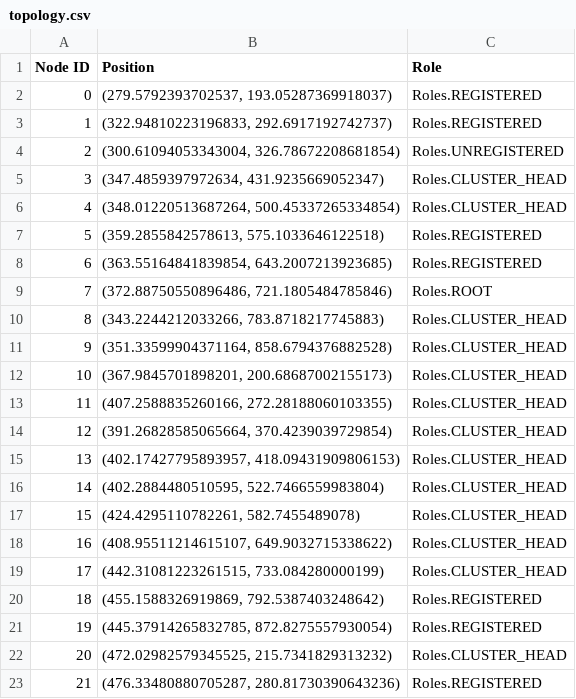
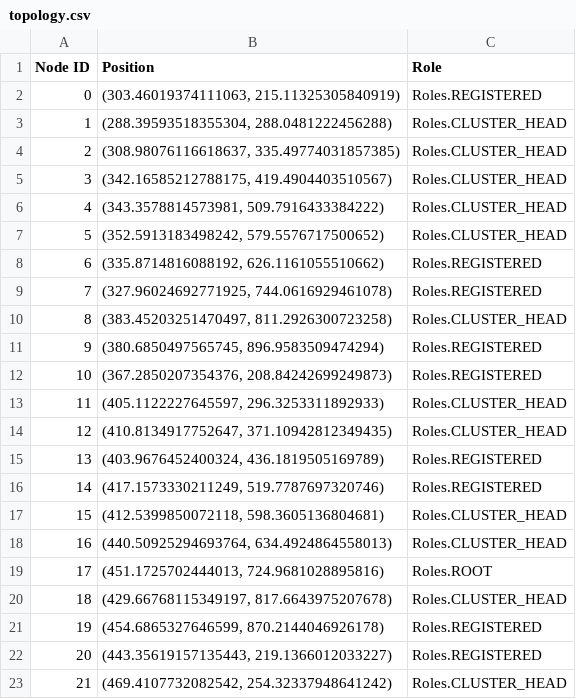
Before and after one commit to ty-runner/WirelessSensorNetworkSim, a CSV file: topology.csv, drawn as a sheet; only a part is shown; the diff covers the shown part only.

```diff
--- a/topology.csv
+++ b/topology.csv
@@ -1,23 +1,23 @@
 Node ID,Position,Role
-0,"(279.5792393702537, 193.05287369918037)",Roles.REGISTERED
-1,"(322.94810223196833, 292.6917192742737)",Roles.REGISTERED
-2,"(300.61094053343004, 326.78672208681854)",Roles.UNREGISTERED
-3,"(347.4859397972634, 431.9235669052347)",Roles.CLUSTER_HEAD
-4,"(348.01220513687264, 500.45337265334854)",Roles.CLUSTER_HEAD
-5,"(359.2855842578613, 575.1033646122518)",Roles.REGISTERED
-6,"(363.55164841839854, 643.2007213923685)",Roles.REGISTERED
-7,"(372.88750550896486, 721.1805484785846)",Roles.ROOT
-8,"(343.2244212033266, 783.8718217745883)",Roles.CLUSTER_HEAD
-9,"(351.33599904371164, 858.6794376882528)",Roles.CLUSTER_HEAD
-10,"(367.9845701898201, 200.68687002155173)",Roles.CLUSTER_HEAD
-11,"(407.2588835260166, 272.28188060103355)",Roles.CLUSTER_HEAD
-12,"(391.26828585065664, 370.4239039729854)",Roles.CLUSTER_HEAD
-13,"(402.17427795893957, 418.09431909806153)",Roles.CLUSTER_HEAD
-14,"(402.2884480510595, 522.7466559983804)",Roles.CLUSTER_HEAD
-15,"(424.4295110782261, 582.7455489078)",Roles.CLUSTER_HEAD
-16,"(408.95511214615107, 649.9032715338622)",Roles.CLUSTER_HEAD
-17,"(442.31081223261515, 733.084280000199)",Roles.CLUSTER_HEAD
-18,"(455.1588326919869, 792.5387403248642)",Roles.REGISTERED
-19,"(445.37914265832785, 872.8275557930054)",Roles.REGISTERED
-20,"(472.02982579345525, 215.7341829313232)",Roles.CLUSTER_HEAD
-21,"(476.33480880705287, 280.81730390643236)",Roles.REGISTERED
+0,"(303.46019374111063, 215.11325305840919)",Roles.REGISTERED
+1,"(288.39593518355304, 288.0481222456288)",Roles.CLUSTER_HEAD
+2,"(308.98076116618637, 335.49774031857385)",Roles.CLUSTER_HEAD
+3,"(342.16585212788175, 419.4904403510567)",Roles.CLUSTER_HEAD
+4,"(343.3578814573981, 509.7916433384222)",Roles.CLUSTER_HEAD
+5,"(352.5913183498242, 579.5576717500652)",Roles.CLUSTER_HEAD
+6,"(335.8714816088192, 626.1161055510662)",Roles.REGISTERED
+7,"(327.96024692771925, 744.0616929461078)",Roles.REGISTERED
+8,"(383.45203251470497, 811.2926300723258)",Roles.CLUSTER_HEAD
+9,"(380.6850497565745, 896.9583509474294)",Roles.REGISTERED
+10,"(367.2850207354376, 208.84242699249873)",Roles.REGISTERED
+11,"(405.1122227645597, 296.3253311892933)",Roles.CLUSTER_HEAD
+12,"(410.8134917752647, 371.10942812349435)",Roles.CLUSTER_HEAD
+13,"(403.9676452400324, 436.1819505169789)",Roles.REGISTERED
+14,"(417.1573330211249, 519.7787697320746)",Roles.REGISTERED
+15,"(412.5399850072118, 598.3605136804681)",Roles.CLUSTER_HEAD
+16,"(440.50925294693764, 634.4924864558013)",Roles.CLUSTER_HEAD
+17,"(451.1725702444013, 724.9681028895816)",Roles.ROOT
+18,"(429.66768115349197, 817.6643975207678)",Roles.CLUSTER_HEAD
+19,"(454.6865327646599, 870.2144046926178)",Roles.REGISTERED
+20,"(443.35619157135443, 219.1366012033227)",Roles.REGISTERED
+21,"(469.4107732082542, 254.32337948641242)",Roles.CLUSTER_HEAD
```
Also changed, not shown: 107 edited cells elsewhere in this file, clusterhead_distances.csv, neighbor_distances.csv, 5 other files.
